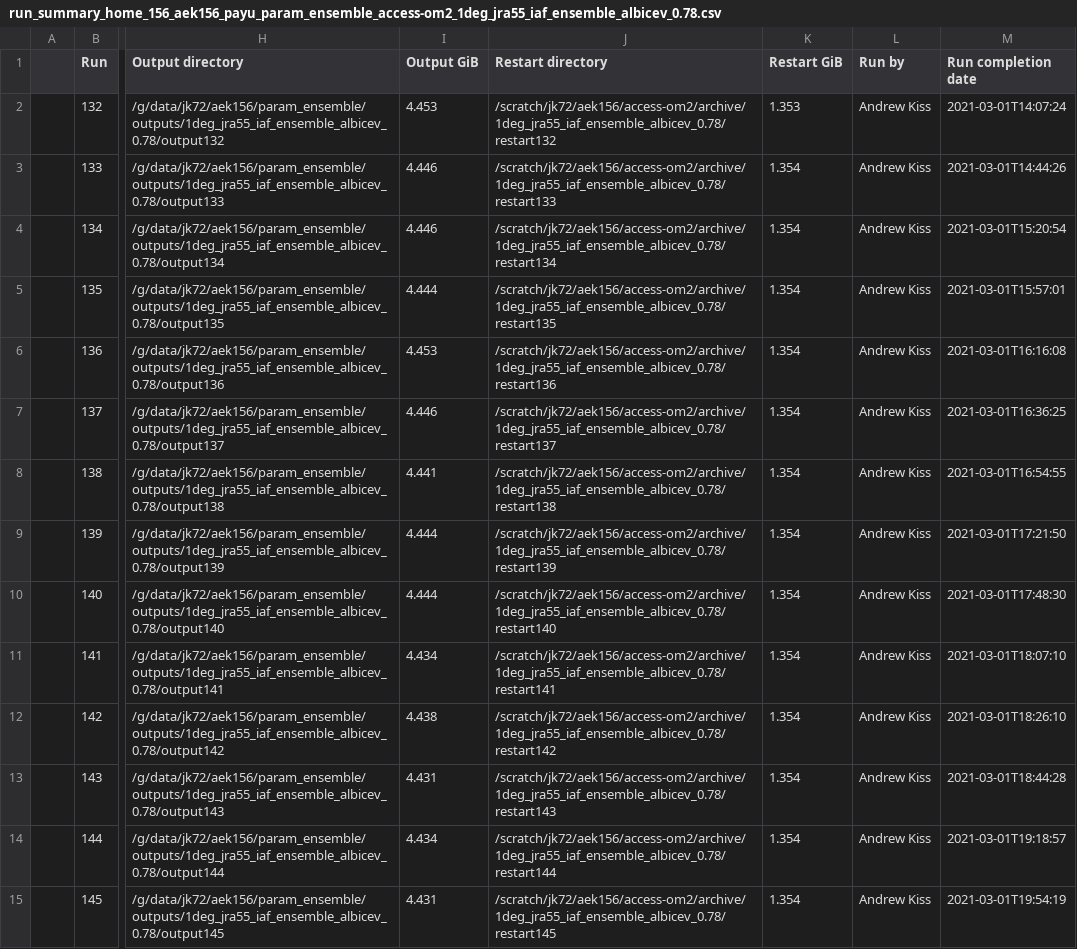
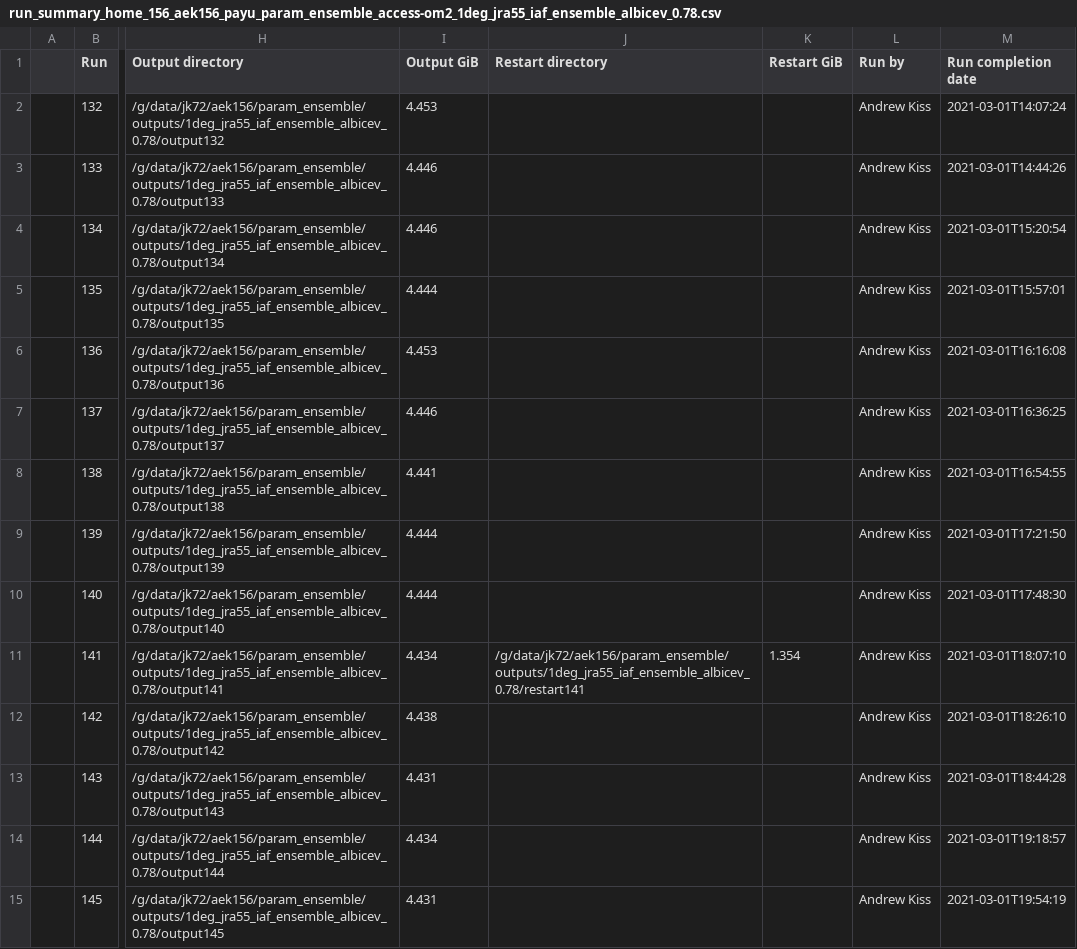
Before and after one commit to aekiss/1deg_jra55_iaf, a CSV file: run_summary_home_156_aek156_payu_param_ensemble_access-om2_1deg_jra55_iaf_ensemble_albicev_0.78.csv, drawn as a sheet; only a part is shown, gaps mark what is left out; the diff covers the shown part only; the diff names each change by its address in the sheet, - before the commit and + after, or states it on an @@ line.

Commit message:
update run summary

```diff
--- a/run_summary_home_156_aek156_payu_param_ensemble_access-om2_1deg_jra55_iaf_ensemble_albicev_0.78.csv
+++ b/run_summary_home_156_aek156_payu_param_ensemble_access-om2_1deg_jra55_iaf_ensemble_albicev_0.78.csv
-J2 (Restart directory): /scratch/jk72/aek156/access-om2/archive/1deg_jra55_iaf_ensemble_albicev_0.78/restart132
+J2 (Restart directory): (empty)
-K2 (Restart GiB): 1.353
+K2 (Restart GiB): (empty)
-J3 (Restart directory): /scratch/jk72/aek156/access-om2/archive/1deg_jra55_iaf_ensemble_albicev_0.78/restart133
+J3 (Restart directory): (empty)
-K3:K10 (Restart GiB): 1.354
+K3:K10 (Restart GiB): (empty)
-J4 (Restart directory): /scratch/jk72/aek156/access-om2/archive/1deg_jra55_iaf_ensemble_albicev_0.78/restart134
+J4 (Restart directory): (empty)
-J5 (Restart directory): /scratch/jk72/aek156/access-om2/archive/1deg_jra55_iaf_ensemble_albicev_0.78/restart135
+J5 (Restart directory): (empty)
-J6 (Restart directory): /scratch/jk72/aek156/access-om2/archive/1deg_jra55_iaf_ensemble_albicev_0.78/restart136
+J6 (Restart directory): (empty)
-J7 (Restart directory): /scratch/jk72/aek156/access-om2/archive/1deg_jra55_iaf_ensemble_albicev_0.78/restart137
+J7 (Restart directory): (empty)
-J8 (Restart directory): /scratch/jk72/aek156/access-om2/archive/1deg_jra55_iaf_ensemble_albicev_0.78/restart138
+J8 (Restart directory): (empty)
-J9 (Restart directory): /scratch/jk72/aek156/access-om2/archive/1deg_jra55_iaf_ensemble_albicev_0.78/restart139
+J9 (Restart directory): (empty)
-J10 (Restart directory): /scratch/jk72/aek156/access-om2/archive/1deg_jra55_iaf_ensemble_albicev_0.78/restart140
+J10 (Restart directory): (empty)
-J11 (Restart directory): /scratch/jk72/aek156/access-om2/archive/1deg_jra55_iaf_ensemble_albicev_0.78/restart141
+J11 (Restart directory): /g/data/jk72/aek156/param_ensemble/outputs/1deg_jra55_iaf_ensemble_albicev_0.78/restart141
-J12 (Restart directory): /scratch/jk72/aek156/access-om2/archive/1deg_jra55_iaf_ensemble_albicev_0.78/restart142
+J12 (Restart directory): (empty)
-K12:K15 (Restart GiB): 1.354
+K12:K15 (Restart GiB): (empty)
-J13 (Restart directory): /scratch/jk72/aek156/access-om2/archive/1deg_jra55_iaf_ensemble_albicev_0.78/restart143
+J13 (Restart directory): (empty)
-J14 (Restart directory): /scratch/jk72/aek156/access-om2/archive/1deg_jra55_iaf_ensemble_albicev_0.78/restart144
+J14 (Restart directory): (empty)
-J15 (Restart directory): /scratch/jk72/aek156/access-om2/archive/1deg_jra55_iaf_ensemble_albicev_0.78/restart145
+J15 (Restart directory): (empty)
```
Also changed, not shown: 80 edited cells elsewhere in this file.
